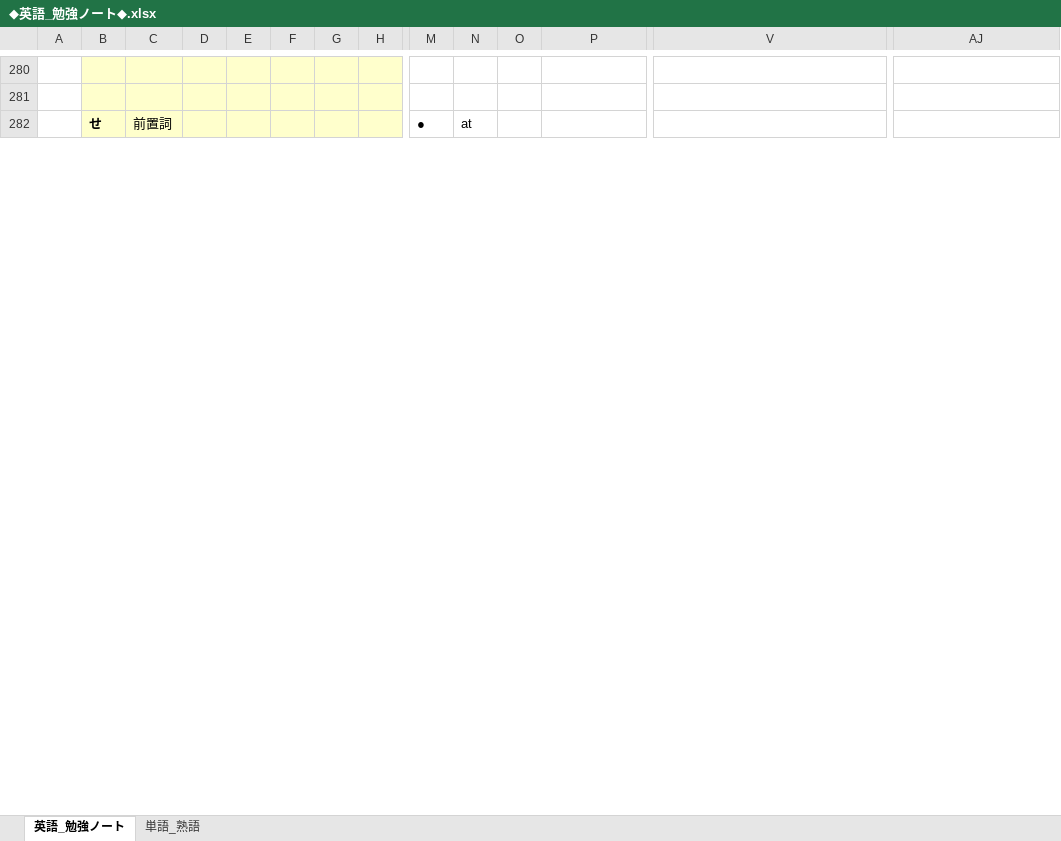
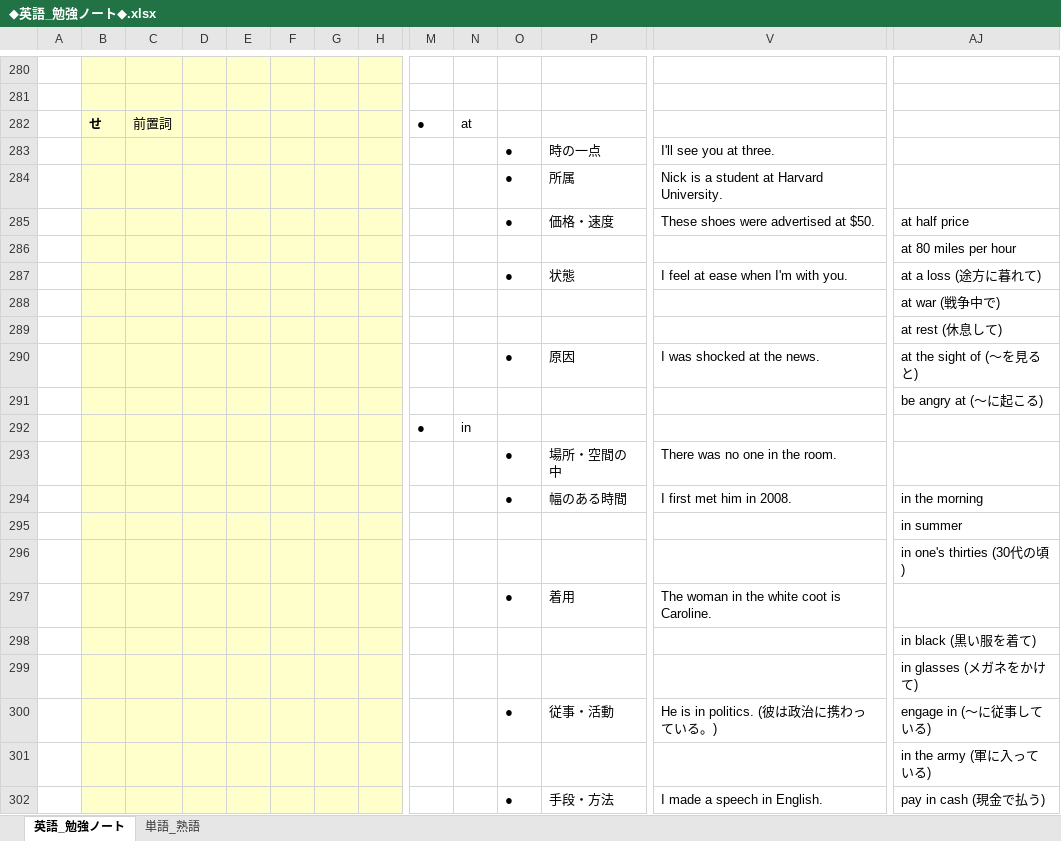
Before and after one commit to roshihie/English, an Excel workbook: ◆英語_勉強ノート◆.xlsx, sheet 英語_勉強ノート, drawn as a sheet; only a part is shown, gaps mark what is left out; values as stored, in another font and other column widths than the file's, no borders; rows hold the shown columns only; the diff covers the shown part only; the diff names each change by its address in the sheet, - before the commit and + after, or states it on an @@ line.

Commit message:
2022/01/10 Commit

```diff
--- a/◆英語_勉強ノート◆.xlsx (sheet 英語_勉強ノート)
+++ b/◆英語_勉強ノート◆.xlsx (sheet 英語_勉強ノート)
+row 283:  |  |  |  |  |  |  |  |  |  | ● | 時の一点 | I'll see you at three.
+row 284:  |  |  |  |  |  |  |  |  |  | ● | 所属 | Nick is a student at Harvard University.
+row 285:  |  |  |  |  |  |  |  |  |  | ● | 価格・速度 | These shoes were advertised at $50. | at half price
+row 286:  |  |  |  |  |  |  |  |  |  |  |  |  | at 80 miles per hour
+row 287:  |  |  |  |  |  |  |  |  |  | ● | 状態 | I feel at ease when I'm with you. | at a loss (途方に暮れて)
+row 288:  |  |  |  |  |  |  |  |  |  |  |  |  | at war (戦争中で)
+row 289:  |  |  |  |  |  |  |  |  |  |  |  |  | at rest (休息して)
+row 290:  |  |  |  |  |  |  |  |  |  | ● | 原因 | I was shocked at the news. | at the sight of (～を見ると)
+row 291:  |  |  |  |  |  |  |  |  |  |  |  |  | be angry at (～に起こる)
+row 292:  |  |  |  |  |  |  |  | ● | in
+row 293:  |  |  |  |  |  |  |  |  |  | ● | 場所・空間の中 | There was no one in the room.
+row 294:  |  |  |  |  |  |  |  |  |  | ● | 幅のある時間 | I first met him in 2008. | in the morning
+row 295:  |  |  |  |  |  |  |  |  |  |  |  |  | in summer
+row 296:  |  |  |  |  |  |  |  |  |  |  |  |  | in one's thirties (30代の頃)
+row 297:  |  |  |  |  |  |  |  |  |  | ● | 着用 | The woman in the white coot is Caroline.
+row 298:  |  |  |  |  |  |  |  |  |  |  |  |  | in black (黒い服を着て)
+row 299:  |  |  |  |  |  |  |  |  |  |  |  |  | in glasses (メガネをかけて)
+row 300:  |  |  |  |  |  |  |  |  |  | ● | 従事・活動 | He is in politics. (彼は政治に携わっている。) | engage in (～に従事している)
+row 301:  |  |  |  |  |  |  |  |  |  |  |  |  | in the army (軍に入っている)
+row 302:  |  |  |  |  |  |  |  |  |  | ● | 手段・方法 | I made a speech in English. | pay in cash (現金で払う)
```
Also changed, not shown: 30 added rows and 15 edited cells elsewhere in this sheet.
